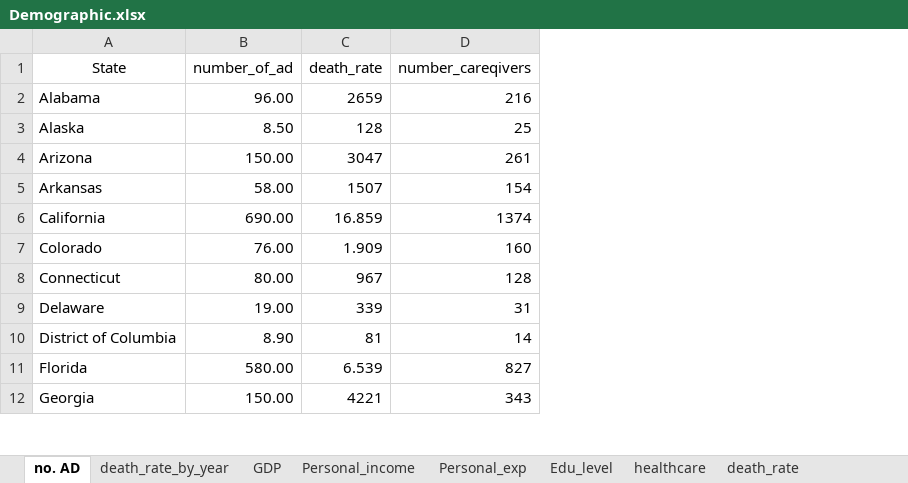
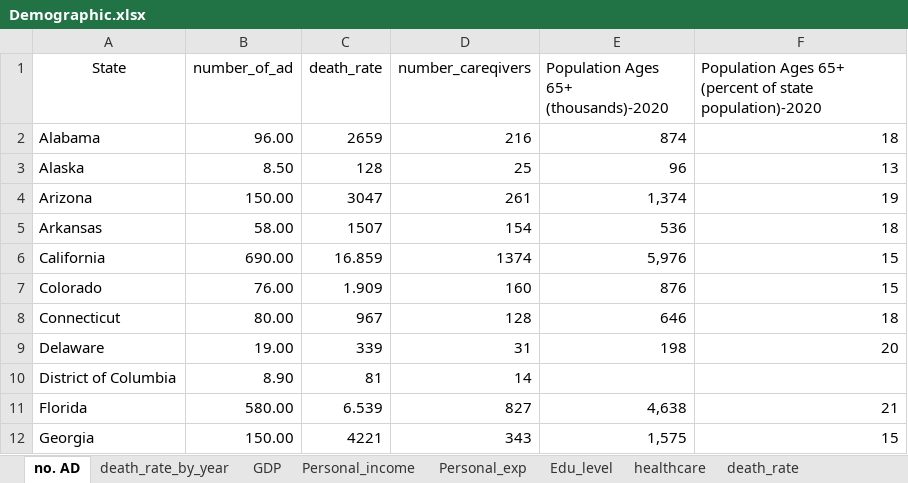
Before and after one commit to MiaYum/Alzheimers_Disease_New_Hope, an Excel workbook: Data/Demographic.xlsx, sheet no. AD, drawn as a sheet; only a part is shown; values as stored, in another font and other column widths than the file's, no borders; the diff names each change by its address in the sheet, - before the commit and + after, or states it on an @@ line.

Commit message:
add the age data of 2020 by hand becuz of different data source

```diff
--- a/Data/Demographic.xlsx (sheet no. AD)
+++ b/Data/Demographic.xlsx (sheet no. AD)
+column E, rows 1-12: Population Ages 65+ (thousands)-2020 | 874 | 96 | 1,374 | 536 | 5,976 | 876 | 646 | 198 |  | 4,638 | 1,575
+column F, rows 1-12: Population Ages 65+ (percent of state population)-2020 | 18 | 13 | 19 | 18 | 15 | 15 | 18 | 20 |  | 21 | 15
```
Also changed, not shown: 1 other file.
